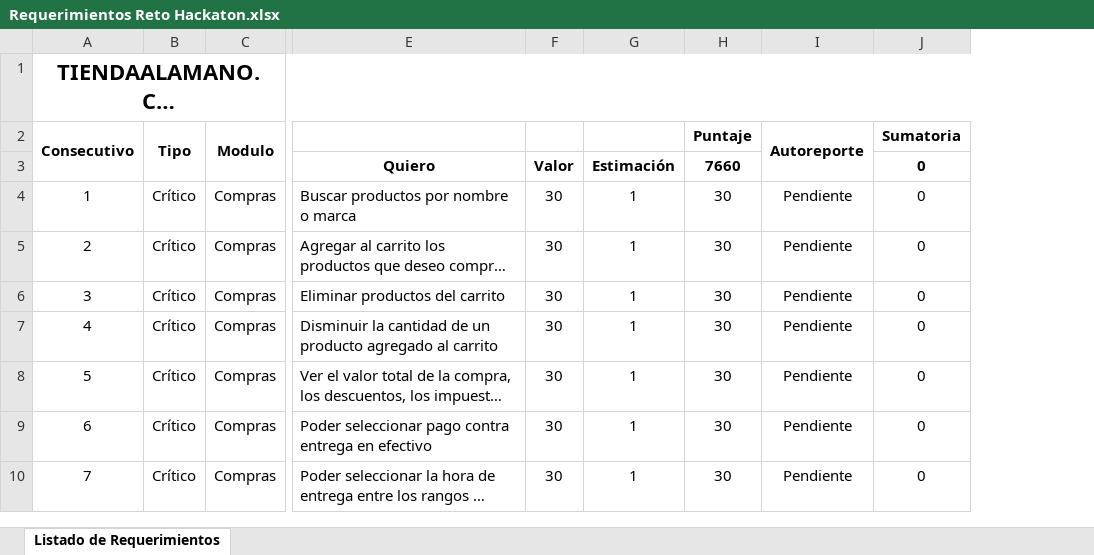
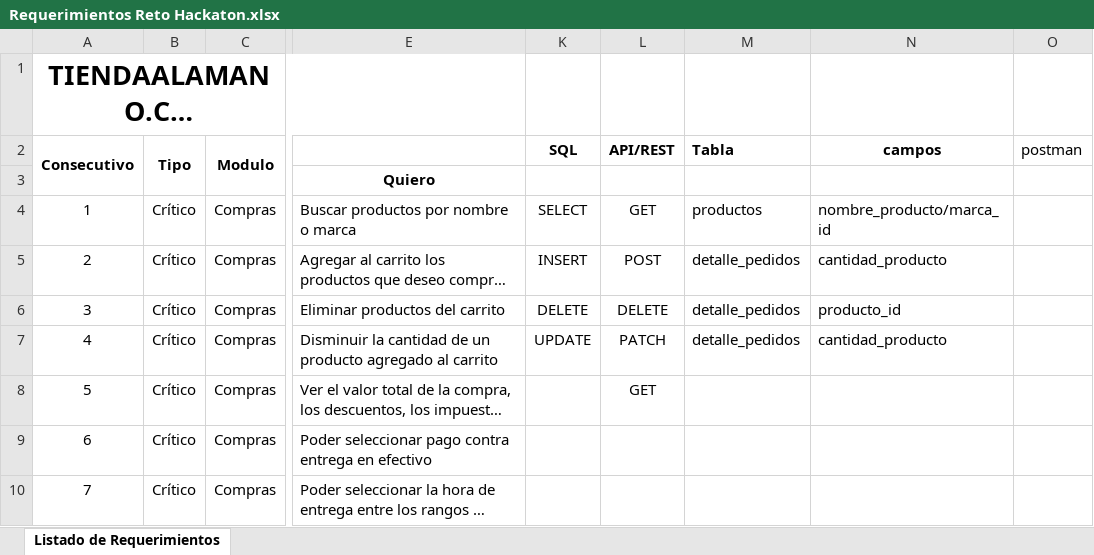
Before and after one commit to kevinluisfl/glowingBrains, an Excel workbook: Autorreporte/Requerimientos Reto Hackaton.xlsx, sheet Listado de Requerimientos, drawn as a sheet; only a part is shown, gaps mark what is left out; long unchanged cells end in …; values as stored, in another font and other column widths than the file's, no borders; removed rows and columns are numbered as before the commit, all else as after; the diff names each change by its address in the sheet, - before the commit and + after, or states it on an @@ line.

Commit message:
Excel actualizado con los tipos de consulta REST

```diff
--- a/Autorreporte/Requerimientos Reto Hackaton.xlsx (sheet Listado de Requerimientos)
+++ b/Autorreporte/Requerimientos Reto Hackaton.xlsx (sheet Listado de Requerimientos)
@@ column F hidden, rows 3-10: Valor | 30 | 30 | 30 | 30 | 30 | 30 | 30 @@
@@ column G hidden, rows 3-10: Estimación | 1 | 1 | 1 | 1 | 1 | 1 | 1 @@
@@ column H (Puntaje) hidden, rows 3-10: 7660 | 30 | 30 | 30 | 30 | 30 | 30 | 30 @@
@@ column I (Autoreporte) hidden, rows 4-10: all Pendiente @@
@@ column J (Sumatoria) hidden, rows 3-10: all 0 @@
+column K (SQL), rows 4-7: SELECT | INSERT | DELETE | UPDATE
+column L (API/REST), rows 4-8: GET | POST | DELETE | PATCH | GET
+column M (Tabla), rows 4-7: productos | detalle_pedidos | detalle_pedidos | detalle_pedidos
+column N (campos), rows 4-7: nombre_producto/marca_id | cantidad_producto | producto_id | cantidad_producto
+column O (postman), empty
@@ A1 text size: larger @@
```
Also changed, not shown: 1 other file.
